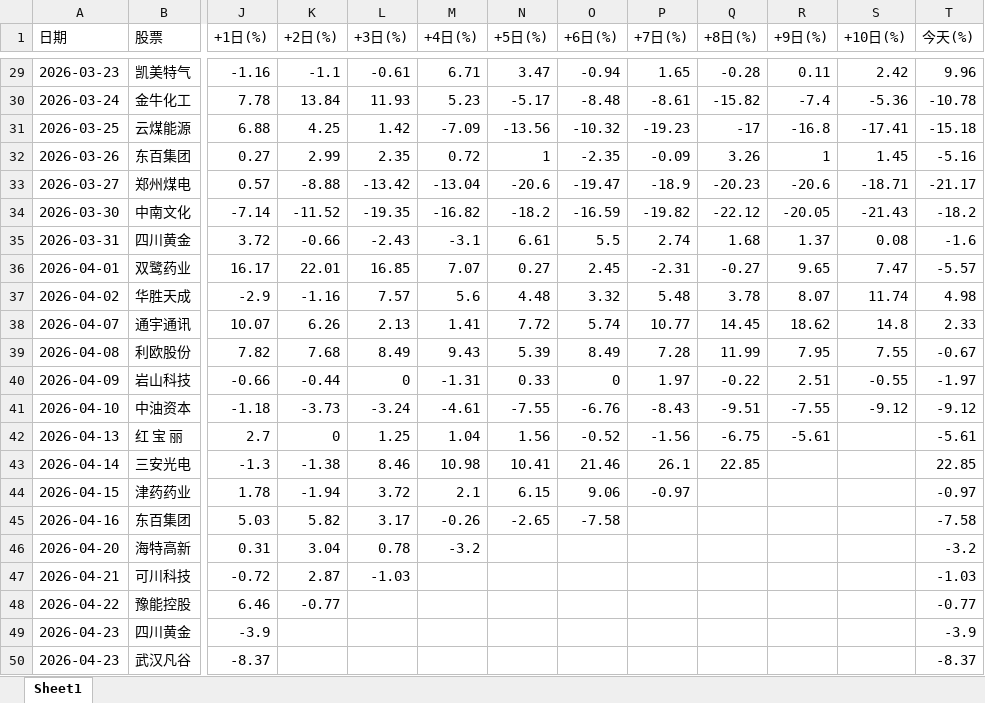
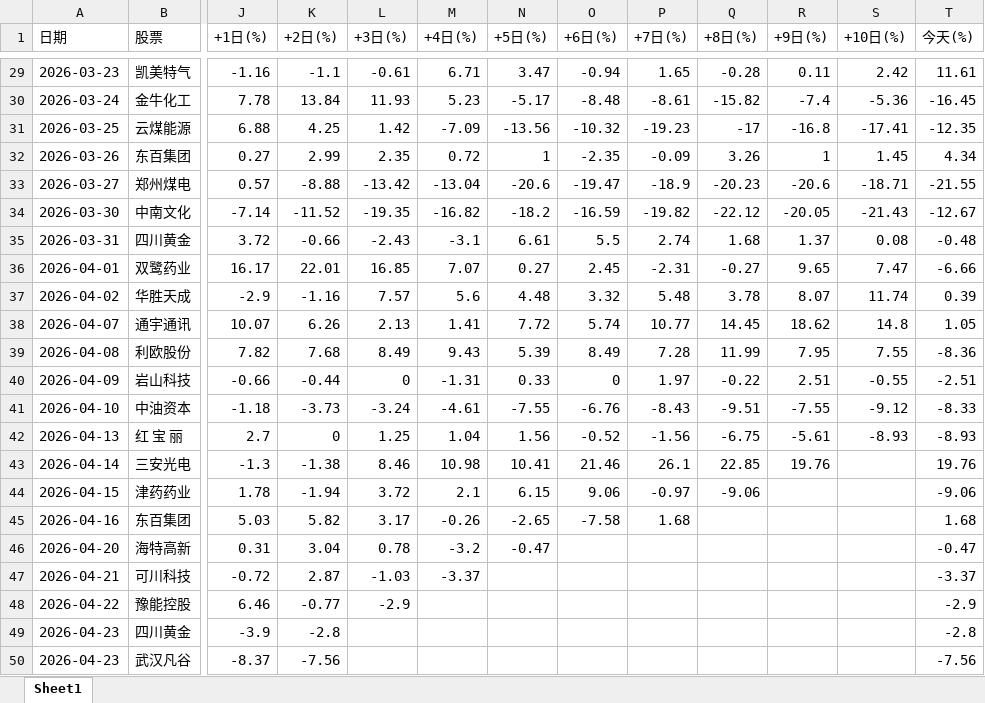
Before and after one commit to evercyan/evercyan.github.io, an Excel workbook: youzi/鸭王/index.xlsx, sheet Sheet1, drawn as a sheet; only a part is shown, gaps mark what is left out; values as stored, in another font and other column widths than the file's, no cell formats; the diff covers the shown part only; the diff names each change by its address in the sheet, - before the commit and + after, or states it on an @@ line.

```diff
--- a/youzi/鸭王/index.xlsx (sheet Sheet1)
+++ b/youzi/鸭王/index.xlsx (sheet Sheet1)
-T29 (今天(%)): 9.96
+T29 (今天(%)): 11.61
-T30 (今天(%)): -10.78
+T30 (今天(%)): -16.45
-T31 (今天(%)): -15.18
+T31 (今天(%)): -12.35
-T32 (今天(%)): -5.16
+T32 (今天(%)): 4.34
-T33 (今天(%)): -21.17
+T33 (今天(%)): -21.55
-T34 (今天(%)): -18.2
+T34 (今天(%)): -12.67
-T35 (今天(%)): -1.6
+T35 (今天(%)): -0.48
-T36 (今天(%)): -5.57
+T36 (今天(%)): -6.66
-T37 (今天(%)): 4.98
+T37 (今天(%)): 0.39
-T38 (今天(%)): 2.33
+T38 (今天(%)): 1.05
-T39 (今天(%)): -0.67
+T39 (今天(%)): -8.36
-T40 (今天(%)): -1.97
+T40 (今天(%)): -2.51
-T41 (今天(%)): -9.12
+T41 (今天(%)): -8.33
-S42 (+10日(%)): (empty)
+S42 (+10日(%)): -8.93
-T42 (今天(%)): -5.61
+T42 (今天(%)): -8.93
-R43 (+9日(%)): (empty)
+R43 (+9日(%)): 19.76
-T43 (今天(%)): 22.85
+T43 (今天(%)): 19.76
-Q44 (+8日(%)): (empty)
+Q44 (+8日(%)): -9.06
-T44 (今天(%)): -0.97
+T44 (今天(%)): -9.06
-P45 (+7日(%)): (empty)
+P45 (+7日(%)): 1.68
-T45 (今天(%)): -7.58
+T45 (今天(%)): 1.68
-N46 (+5日(%)): (empty)
+N46 (+5日(%)): -0.47
-T46 (今天(%)): -3.2
+T46 (今天(%)): -0.47
-M47 (+4日(%)): (empty)
+M47 (+4日(%)): -3.37
-T47 (今天(%)): -1.03
+T47 (今天(%)): -3.37
-L48 (+3日(%)): (empty)
+L48 (+3日(%)): -2.9
-T48 (今天(%)): -0.77
+T48 (今天(%)): -2.9
-K49 (+2日(%)): (empty)
+K49 (+2日(%)): -2.8
-T49 (今天(%)): -3.9
+T49 (今天(%)): -2.8
-K50 (+2日(%)): (empty)
+K50 (+2日(%)): -7.56
-T50 (今天(%)): -8.37
+T50 (今天(%)): -7.56
```
Also changed, not shown: 1 added row and 62 edited cells elsewhere in this sheet, cell formats, 6 other files.
